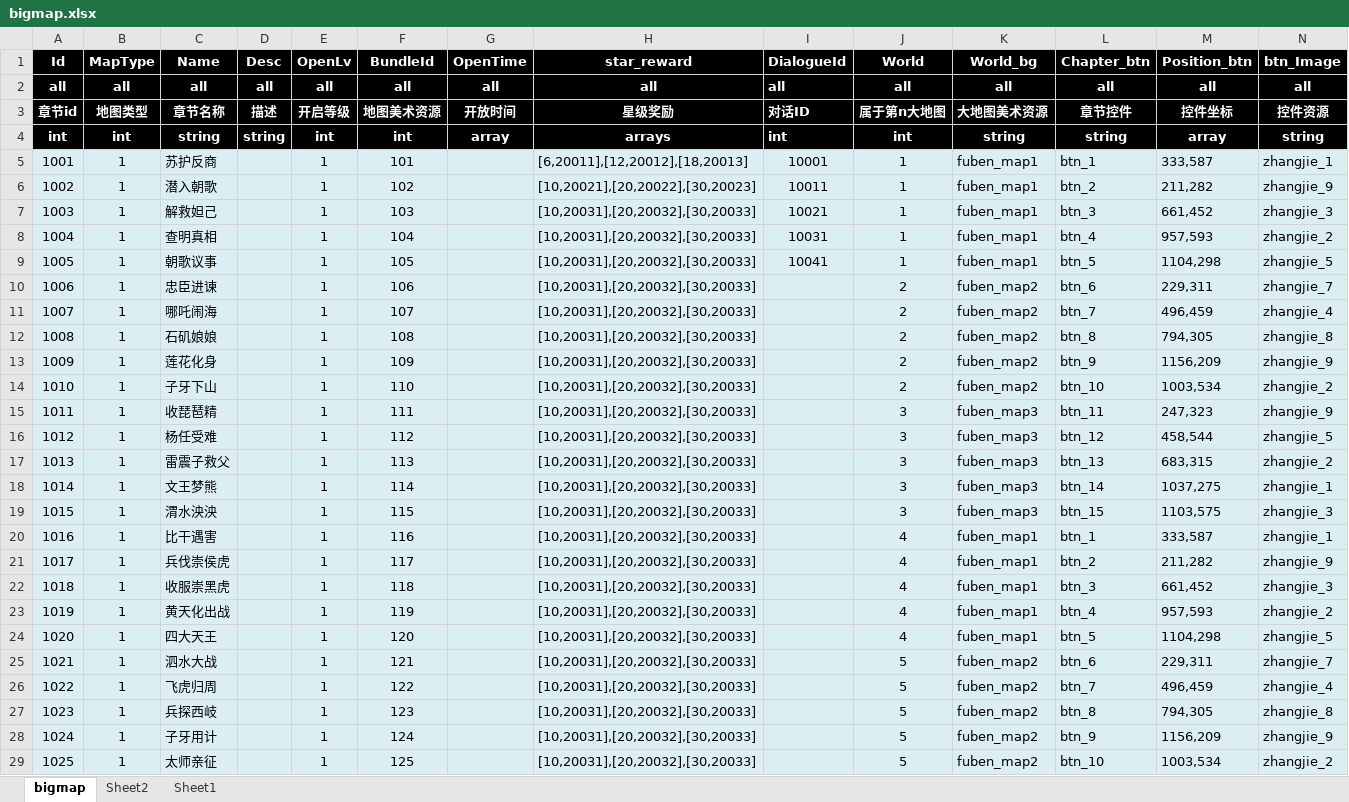
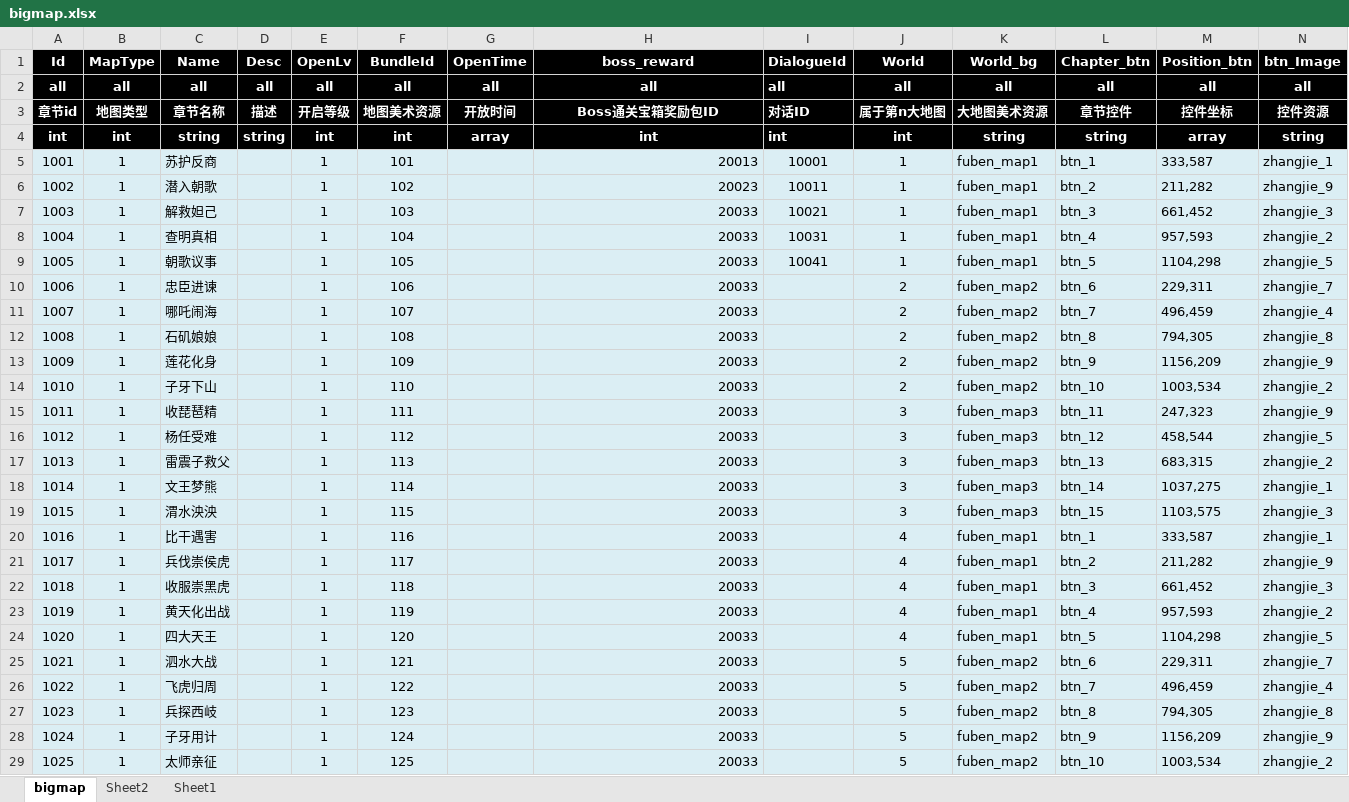
Before and after one commit to conan2046/kapai, an Excel workbook: unitydata/excel/bigmap.xlsx, sheet bigmap, drawn as a sheet; only a part is shown; values as stored, in another font and other column widths than the file's, no borders; the diff covers the shown part only; the diff names each change by its address in the sheet, - before the commit and + after, or states it on an @@ line.

Commit message:
fix(前期体验): 龙崖每轮Boss奖励与原生结算模板
龙崖仅引用每章最后一个Boss奖励包，每次胜利发放，移除星数与旧领取状态限制。
正式bigmap H列改为boss_reward，WorldRewards统一校验并导出bigmap/reward_fixed，
同步服务端结算、/320尾部协议、客户端奖励预览和单一Boss宝箱入口。

结算复用正式World预制体itemlayer、shenjianglayer与baseItem，
绑定真实等级、A/S/SS/SSS评分、星级及经验进度。
按最新要求隐藏货币和主角经验显示，到账逻辑保持；保留已有字体和布局。
补充两日变更摘要与P04/P05交接，P02后置。

配置/数据库：两端代码及正式配置须配套更新；SQLite schema不变，旧星箱状态兼容。
bigmap只提交H列，A3/I3/J3既有措辞及159项无关工作区修改保留。

验证：9项导出回归、正式导出/ValidateOnly、原生构建及127章奖励规则通过；
Unity编译和Console0；实际Boss重复到账、保存重登及原节点绑定验证通过，
隔离存档恢复/归档与保护哈希通过。

限制：等级99原宽度裁切、独立开箱表现、预览标题/空白按钮仍待完善；
当前发布不含Steam发行包重建，不表示新档体验或最终画面已验收。

```diff
--- a/unitydata/excel/bigmap.xlsx (sheet bigmap)
+++ b/unitydata/excel/bigmap.xlsx (sheet bigmap)
-H1: star_reward
+H1: boss_reward
-H3 (boss_reward): 星级奖励
+H3 (boss_reward): Boss通关宝箱奖励包ID
-H4 (boss_reward): arrays
+H4 (boss_reward): int
-H5 (boss_reward): [6,20011],[12,20012],[18,20013]
+H5 (boss_reward): 20013
-H6 (boss_reward): [10,20021],[20,20022],[30,20023]
+H6 (boss_reward): 20023
-H7:H29 (boss_reward): [10,20031],[20,20032],[30,20033]
+H7:H29 (boss_reward): 20033
```
Also changed, not shown: 490 edited cells elsewhere in this sheet, 29 other files.
